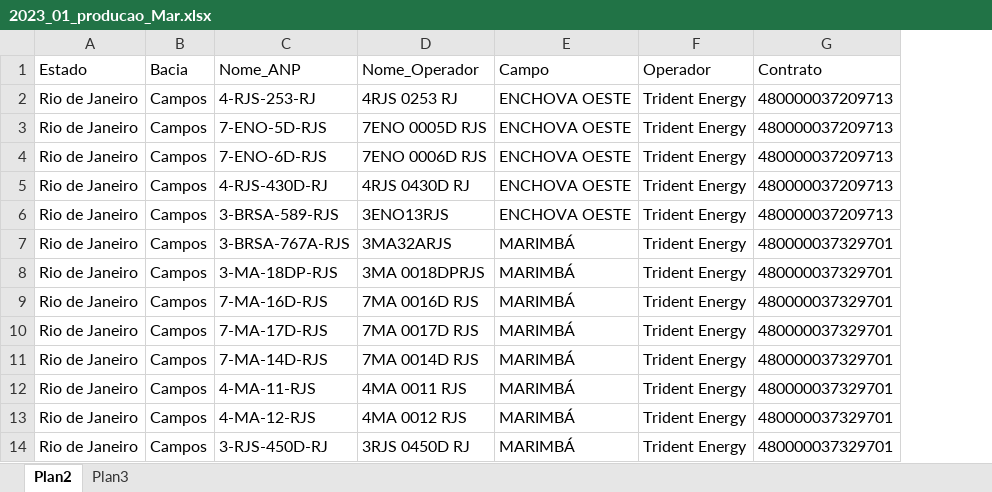
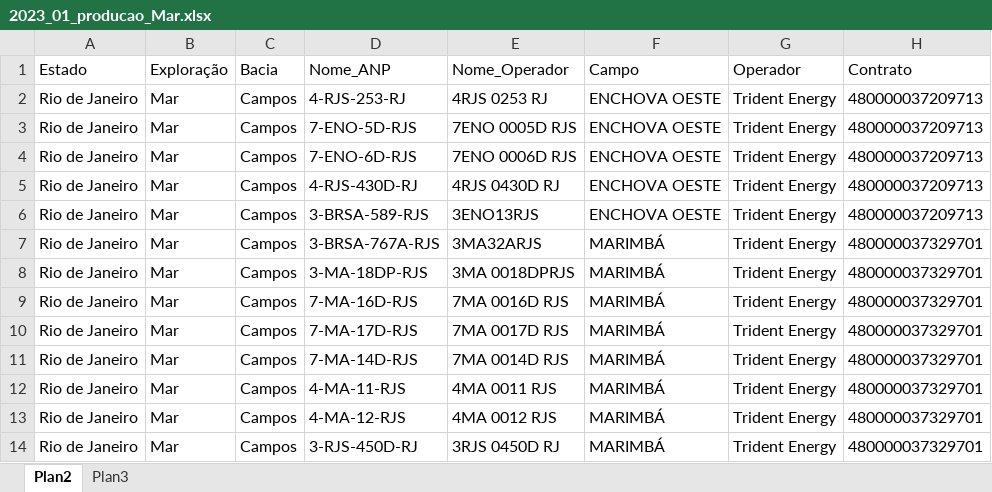
Before and after one commit to dayanallima/ciencia_dados, an Excel workbook: 2023_01_producao_Mar.xlsx, sheet Plan2, drawn as a sheet; only a part is shown; values as stored, in another font and other column widths than the file's, no borders; the diff names each change by its address in the sheet, - before the commit and + after, or states it on an @@ line.

```diff
--- a/2023_01_producao_Mar.xlsx (sheet Plan2)
+++ b/2023_01_producao_Mar.xlsx (sheet Plan2)
+column B (Exploração), rows 2-14: all Mar
```
Also changed, not shown: 2023_01_producao_Presal.xlsx, 2023_02_producao_Mar.xlsx, 3 other files.
